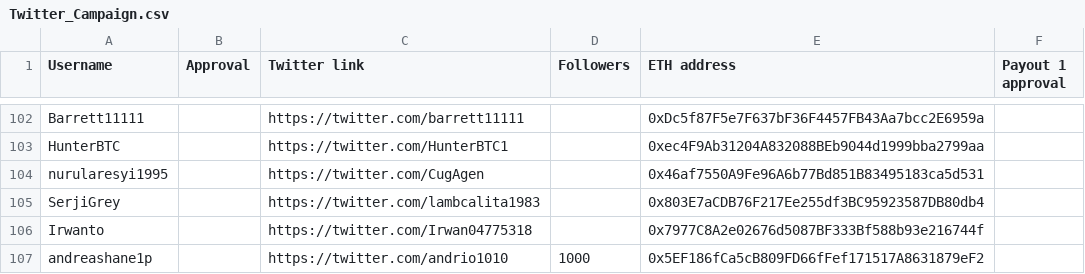
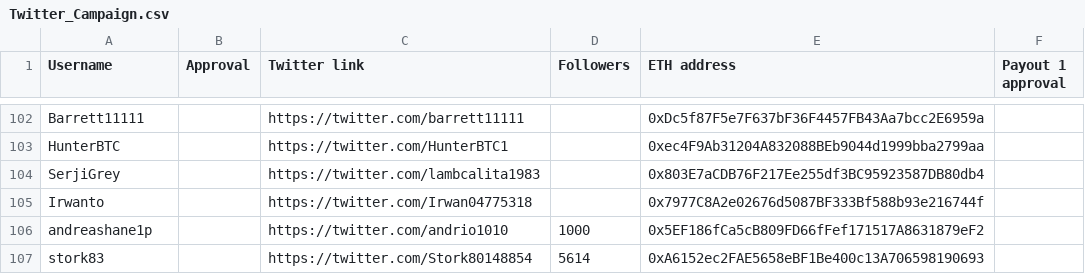
Before and after one commit to MovementDAO/Bounties, a CSV file: Twitter_Campaign.csv, drawn as a sheet; only a part is shown, gaps mark what is left out; the shorter side is filled out with more unchanged rows; the diff covers the shown part only; the diff names each change by its address in the sheet, - before the commit and + after, or states it on an @@ line.

Commit message:
Update Twitter_Campaign.csv

```diff
--- a/Twitter_Campaign.csv
+++ b/Twitter_Campaign.csv
-row 104: nurularesyi1995 |  | https://twitter.com/CugAgen |  | 0x46af7550A9Fe96A6b77Bd851B83495183ca5d531
```
Also changed, not shown: 12 removed rows elsewhere in this file.
